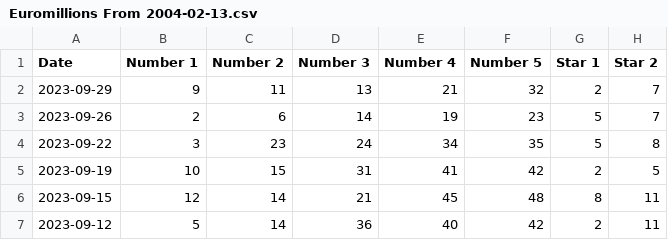
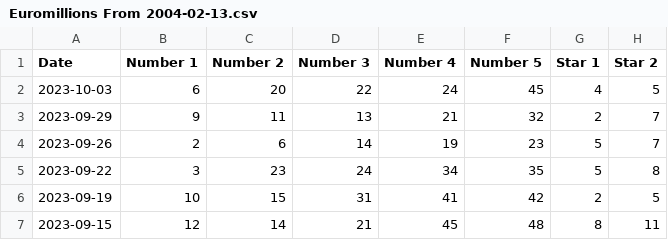
Before and after one commit to eduardosilva44/euromillions, a CSV file: Euromillions From 2004-02-13.csv, drawn as a sheet; only a part is shown; the shorter side is filled out with more unchanged rows.

Commit message:
Add files via upload

```diff
--- a/Euromillions From 2004-02-13.csv
+++ b/Euromillions From 2004-02-13.csv
@@ -1,2 +1,3 @@
 Date,Number 1,Number 2,Number 3,Number 4,Number 5,Star 1,Star 2
+2023-10-03,6,20,22,24,45,4,5
 2023-09-29,9,11,13,21,32,2,7
```
